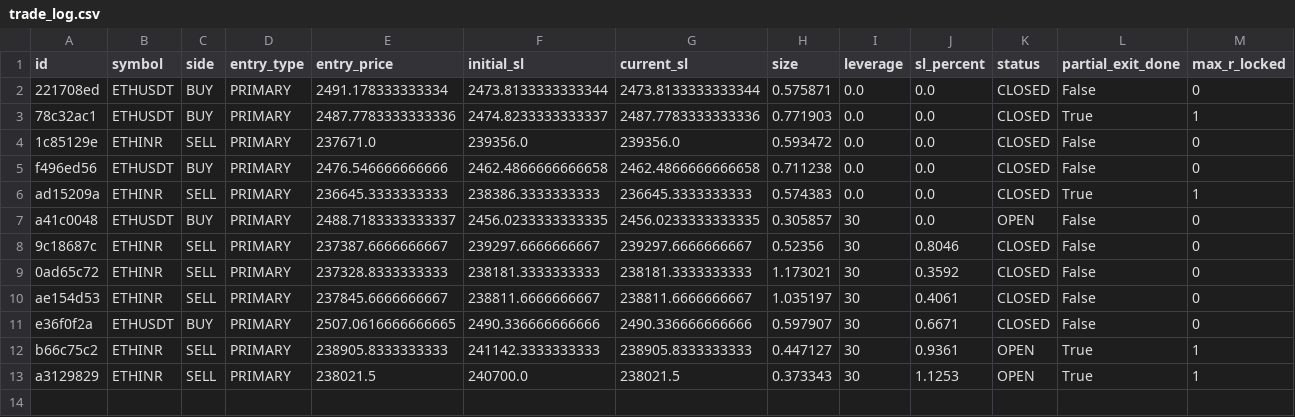
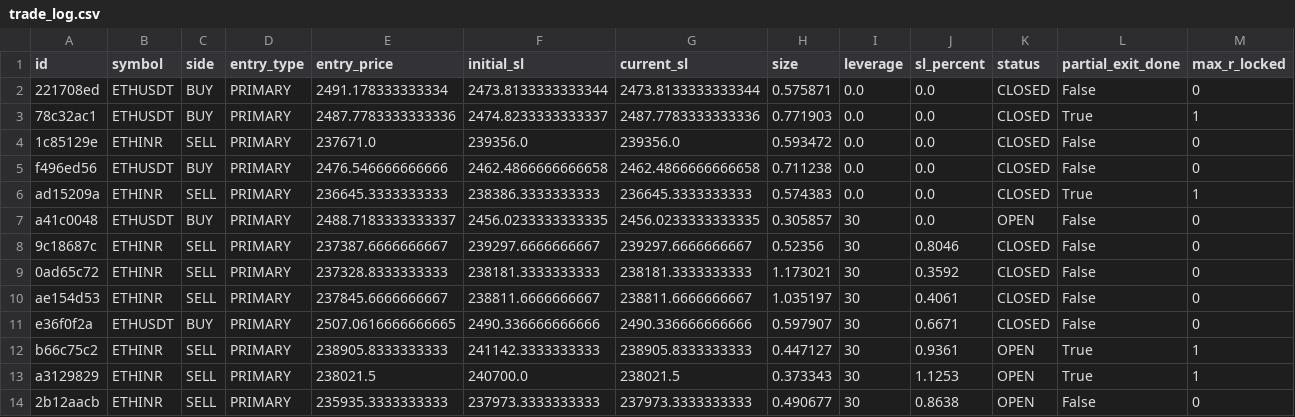
Before and after one commit to 09vinodsoni-cmd/supercpr-bot, a CSV file: trade_log.csv, drawn as a sheet; only a part is shown; rows hold the shown columns only; the diff names each change by its address in the sheet, - before the commit and + after, or states it on an @@ line.

```diff
--- a/trade_log.csv
+++ b/trade_log.csv
+row 14: 2b12aacb | ETHINR | SELL | PRIMARY | 235935.3333333333 | 237973.3333333333 | 237973.3333333333 | 0.490677 | 30 | 0.8638 | OPEN | False | 0
```
Also changed, not shown: 1 other file.
